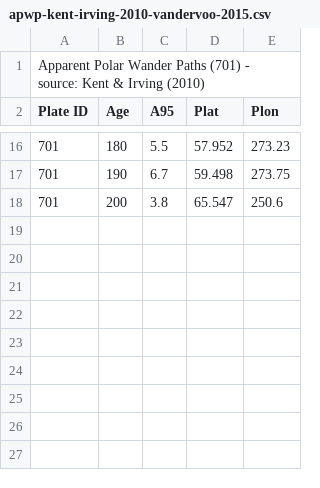
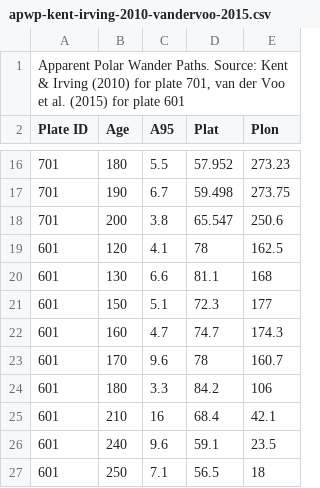
Before and after one commit to sj/paleolatitude, a CSV file: data/apwp-kent-irving-2010-vandervoo-2015.csv, drawn as a sheet; only a part is shown, gaps mark what is left out.

```diff
--- a/data/apwp-kent-irving-2010-vandervoo-2015.csv
+++ b/data/apwp-kent-irving-2010-vandervoo-2015.csv
@@ -1,2 +1,2 @@
-Apparent Polar Wander Paths (701) - source: Kent & Irving (2010),,,,
+"Apparent Polar Wander Paths. Source: Kent & Irving (2010) for plate 701, van der Voo et al. (2015) for plate 601",,,,
 Plate ID,Age,A95,Plat,Plon
@@ -18 +18,10 @@ Plate ID,Age,A95,Plat,Plon
 701,200,3.8,65.547,250.6
+601,120,4.1,78,162.5
+601,130,6.6,81.1,168
+601,150,5.1,72.3,177
+601,160,4.7,74.7,174.3
+601,170,9.6,78,160.7
+601,180,3.3,84.2,106
+601,210,16,68.4,42.1
+601,240,9.6,59.1,23.5
+601,250,7.1,56.5,18
```
Also changed, not shown: data/apwp-besse-courtillot-2002-vandervoo-2015.csv, data/euler-besse-courtillot-2002.csv, 1 other file.
